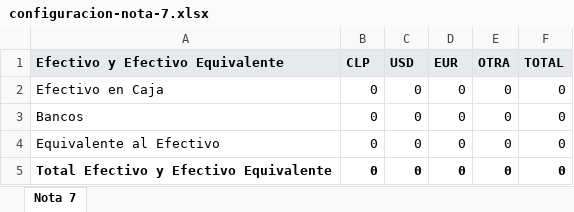
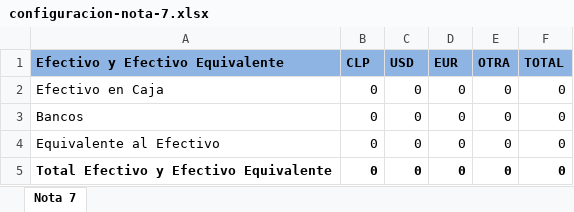
Before and after one commit to vicky1404/rev-ii, an Excel workbook: docs/demo/set-datos/configuracion-nota-7.xlsx, sheet Nota 7, drawn as a sheet; values as stored, in another font and other column widths than the file's, no borders; the diff names each change by its address in the sheet, - before the commit and + after, or states it on an @@ line.

Commit message:
se suben archivos para eeff

```diff
--- a/docs/demo/set-datos/configuracion-nota-7.xlsx (sheet Nota 7)
+++ b/docs/demo/set-datos/configuracion-nota-7.xlsx (sheet Nota 7)
-A1:F1 fill: #E6E9EE
+A1:F1 fill: #8EB4E3
```
